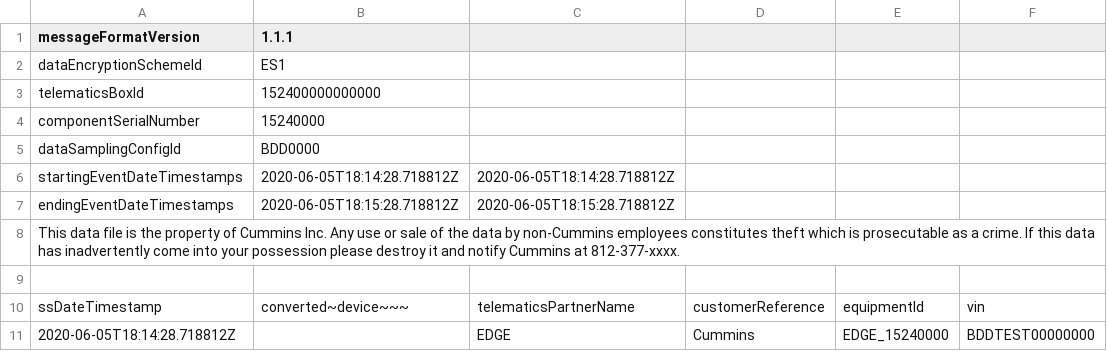
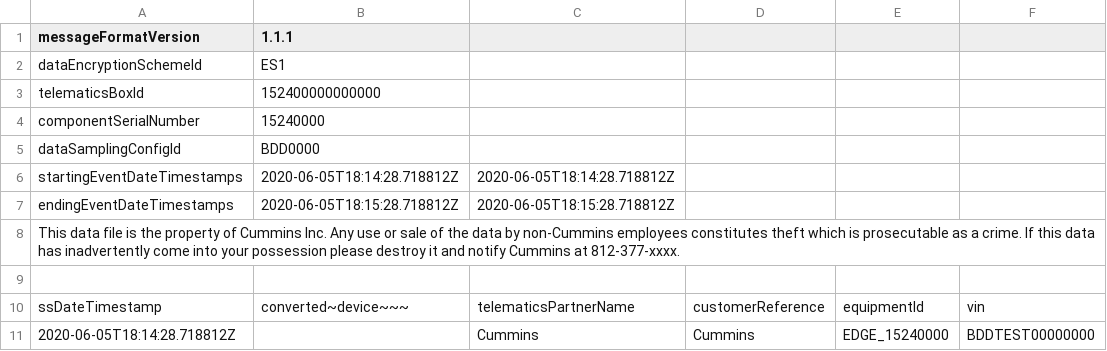
Before and after one commit to arijit1joy/test, a CSV file: EDGE-J1939-BDD/file_handler/csv_files/j1939_fc_152400000000000_invalid_fc_no_as.csv, drawn as a sheet; only a part is shown; the diff names each change by its address in the sheet, - before the commit and + after, or states it on an @@ line.

```diff
--- a/EDGE-J1939-BDD/file_handler/csv_files/j1939_fc_152400000000000_invalid_fc_no_as.csv
+++ b/EDGE-J1939-BDD/file_handler/csv_files/j1939_fc_152400000000000_invalid_fc_no_as.csv
-C11: EDGE
+C11: Cummins
```
Also changed, not shown: EDGE-J1939-BDD/file_handler/csv_files/j1939_fc_152400000000000_invalid_fc_no_device_id.csv, EDGE-J1939-BDD/file_handler/csv_files/j1939_fc_152400000000000_valid_fc.csv, 9 other files.
